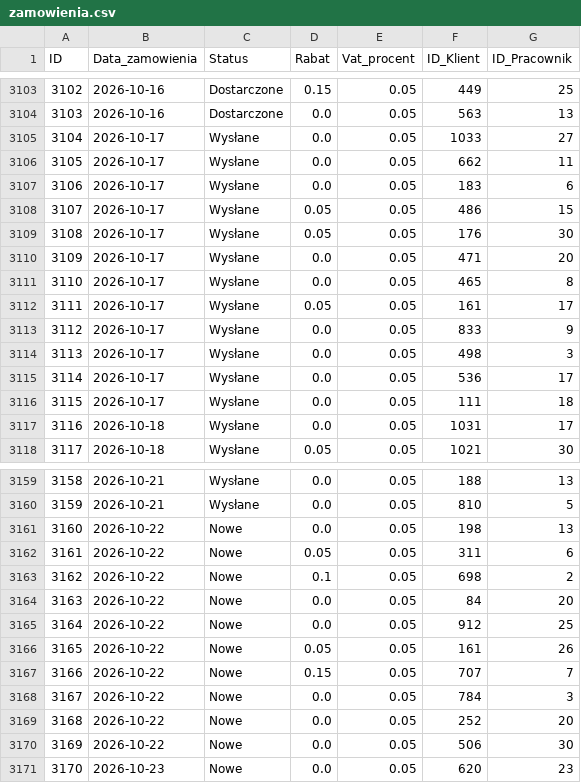
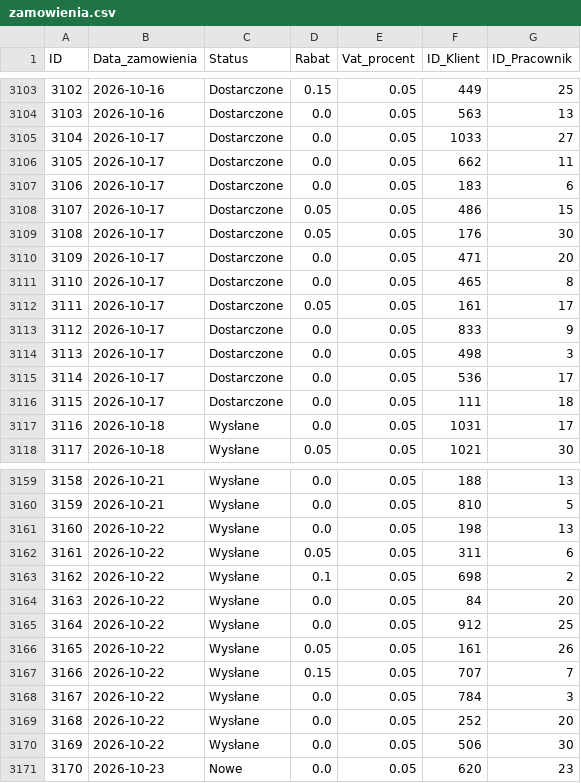
Before and after one commit to abazela/generator-danych, a CSV file: dane_csv/zamowienia.csv, drawn as a sheet; only a part is shown, gaps mark what is left out; the diff covers the shown part only.

```diff
--- a/dane_csv/zamowienia.csv
+++ b/dane_csv/zamowienia.csv
@@ -3104,14 +3104,14 @@
 3103,2026-10-16,Dostarczone,0.0,0.05,563,13
-3104,2026-10-17,Wysłane,0.0,0.05,1033,27
-3105,2026-10-17,Wysłane,0.0,0.05,662,11
-3106,2026-10-17,Wysłane,0.0,0.05,183,6
-3107,2026-10-17,Wysłane,0.05,0.05,486,15
-3108,2026-10-17,Wysłane,0.05,0.05,176,30
-3109,2026-10-17,Wysłane,0.0,0.05,471,20
-3110,2026-10-17,Wysłane,0.0,0.05,465,8
-3111,2026-10-17,Wysłane,0.05,0.05,161,17
-3112,2026-10-17,Wysłane,0.0,0.05,833,9
-3113,2026-10-17,Wysłane,0.0,0.05,498,3
-3114,2026-10-17,Wysłane,0.0,0.05,536,17
-3115,2026-10-17,Wysłane,0.0,0.05,111,18
+3104,2026-10-17,Dostarczone,0.0,0.05,1033,27
+3105,2026-10-17,Dostarczone,0.0,0.05,662,11
+3106,2026-10-17,Dostarczone,0.0,0.05,183,6
+3107,2026-10-17,Dostarczone,0.05,0.05,486,15
+3108,2026-10-17,Dostarczone,0.05,0.05,176,30
+3109,2026-10-17,Dostarczone,0.0,0.05,471,20
+3110,2026-10-17,Dostarczone,0.0,0.05,465,8
+3111,2026-10-17,Dostarczone,0.05,0.05,161,17
+3112,2026-10-17,Dostarczone,0.0,0.05,833,9
+3113,2026-10-17,Dostarczone,0.0,0.05,498,3
+3114,2026-10-17,Dostarczone,0.0,0.05,536,17
+3115,2026-10-17,Dostarczone,0.0,0.05,111,18
 3116,2026-10-18,Wysłane,0.0,0.05,1031,17
@@ -3160,12 +3160,12 @@
 3159,2026-10-21,Wysłane,0.0,0.05,810,5
-3160,2026-10-22,Nowe,0.0,0.05,198,13
-3161,2026-10-22,Nowe,0.05,0.05,311,6
-3162,2026-10-22,Nowe,0.1,0.05,698,2
-3163,2026-10-22,Nowe,0.0,0.05,84,20
-3164,2026-10-22,Nowe,0.0,0.05,912,25
-3165,2026-10-22,Nowe,0.05,0.05,161,26
-3166,2026-10-22,Nowe,0.15,0.05,707,7
-3167,2026-10-22,Nowe,0.0,0.05,784,3
-3168,2026-10-22,Nowe,0.0,0.05,252,20
-3169,2026-10-22,Nowe,0.0,0.05,506,30
+3160,2026-10-22,Wysłane,0.0,0.05,198,13
+3161,2026-10-22,Wysłane,0.05,0.05,311,6
+3162,2026-10-22,Wysłane,0.1,0.05,698,2
+3163,2026-10-22,Wysłane,0.0,0.05,84,20
+3164,2026-10-22,Wysłane,0.0,0.05,912,25
+3165,2026-10-22,Wysłane,0.05,0.05,161,26
+3166,2026-10-22,Wysłane,0.15,0.05,707,7
+3167,2026-10-22,Wysłane,0.0,0.05,784,3
+3168,2026-10-22,Wysłane,0.0,0.05,252,20
+3169,2026-10-22,Wysłane,0.0,0.05,506,30
 3170,2026-10-23,Nowe,0.0,0.05,620,23
```
Also changed, not shown: 15 added rows and 11 edited cells elsewhere in this file, dane_csv/klienci.csv, dane_csv/pozycje_zamowienie.csv.
